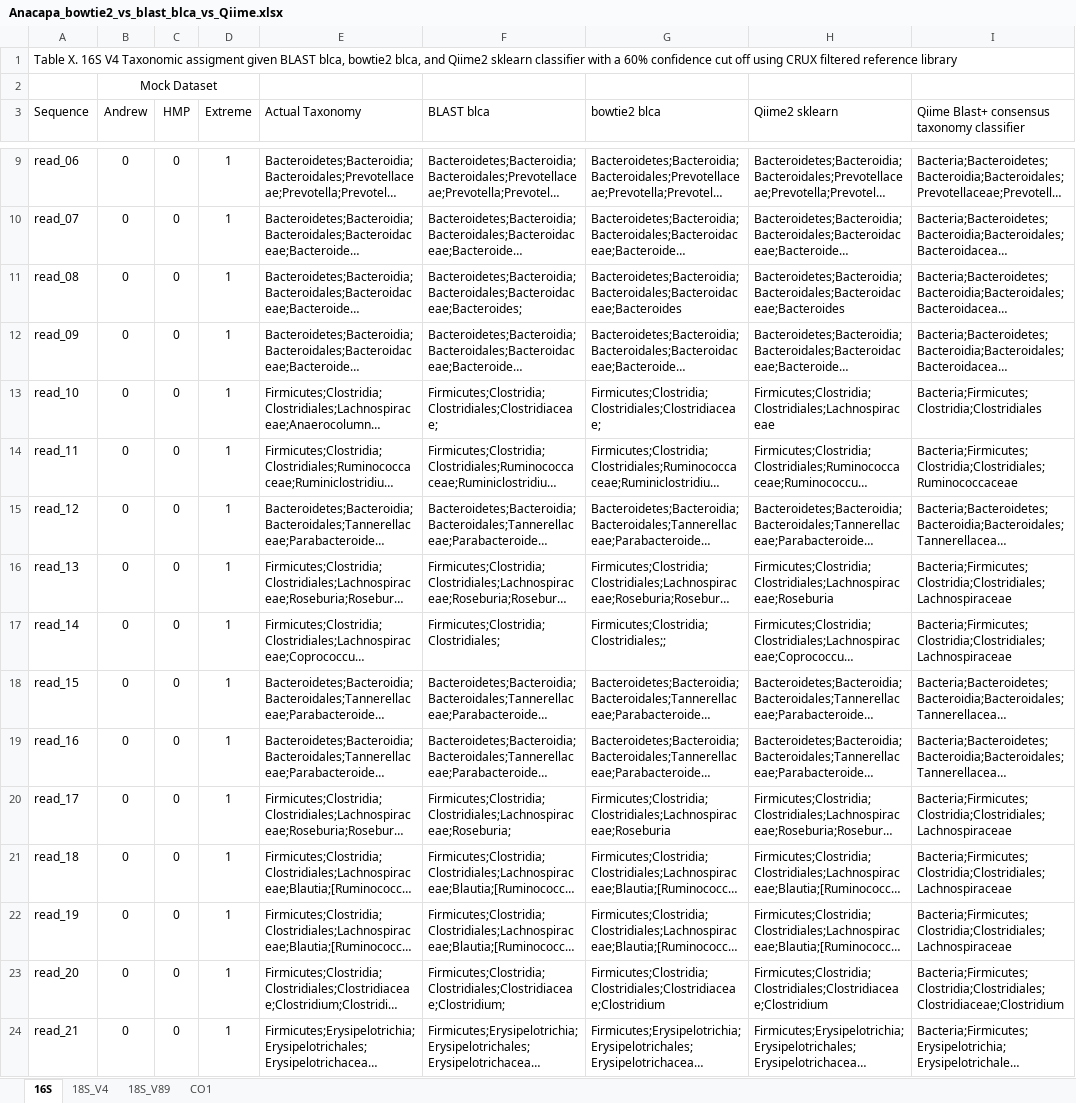
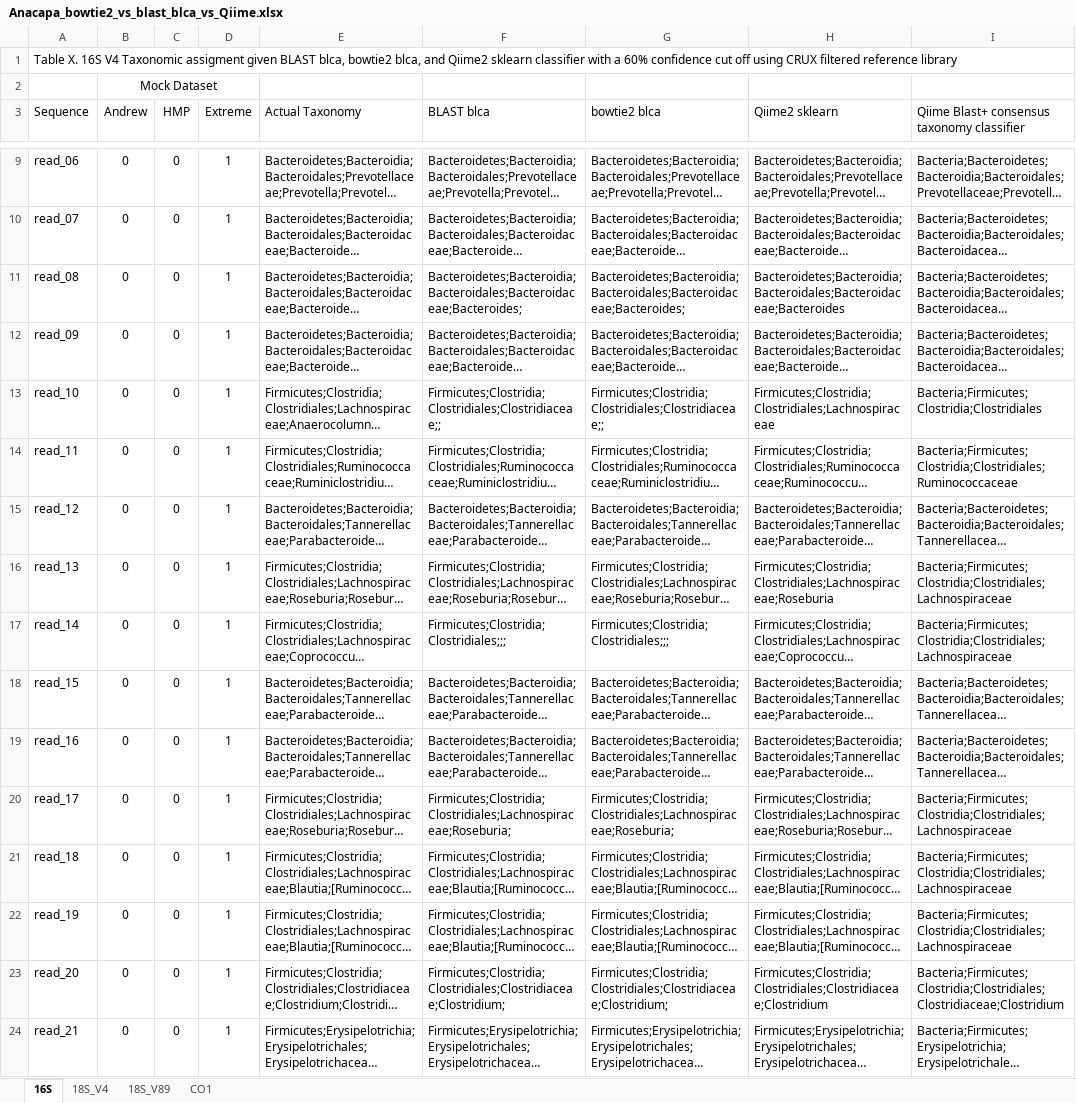
Before and after one commit to limey-bean/Anacapa, an Excel workbook: data-for-figs/SangerMock_compare-blast_v_bowtie2_blca-qiime2/Anacapa_bowtie2_vs_blast_blca_vs_Qiime.xlsx, sheet 16S, drawn as a sheet; only a part is shown, gaps mark what is left out; long unchanged cells end in …; values as stored, in another font and other column widths than the file's, no borders; the diff covers the shown part only; the diff names each change by its address in the sheet, - before the commit and + after, or states it on an @@ line.

Commit message:
NA's

```diff
--- a/data-for-figs/SangerMock_compare-blast_v_bowtie2_blca-qiime2/Anacapa_bowtie2_vs_blast_blca_vs_Qiime.xlsx (sheet 16S)
+++ b/data-for-figs/SangerMock_compare-blast_v_bowtie2_blca-qiime2/Anacapa_bowtie2_vs_blast_blca_vs_Qiime.xlsx (sheet 16S)
-G11 (bowtie2 blca): Bacteroidetes;Bacteroidia;Bacteroidales;Bacteroidaceae;Bacteroides
+G11 (bowtie2 blca): Bacteroidetes;Bacteroidia;Bacteroidales;Bacteroidaceae;Bacteroides;
-F13 (BLAST blca): Firmicutes;Clostridia;Clostridiales;Clostridiaceae;
+F13 (BLAST blca): Firmicutes;Clostridia;Clostridiales;Clostridiaceae;;
-G13 (bowtie2 blca): Firmicutes;Clostridia;Clostridiales;Clostridiaceae;
+G13 (bowtie2 blca): Firmicutes;Clostridia;Clostridiales;Clostridiaceae;;
-F17 (BLAST blca): Firmicutes;Clostridia;Clostridiales;
+F17 (BLAST blca): Firmicutes;Clostridia;Clostridiales;;;
-G17 (bowtie2 blca): Firmicutes;Clostridia;Clostridiales;;
+G17 (bowtie2 blca): Firmicutes;Clostridia;Clostridiales;;;
-G20 (bowtie2 blca): Firmicutes;Clostridia;Clostridiales;Lachnospiraceae;Roseburia
+G20 (bowtie2 blca): Firmicutes;Clostridia;Clostridiales;Lachnospiraceae;Roseburia;
-G23 (bowtie2 blca): Firmicutes;Clostridia;Clostridiales;Clostridiaceae;Clostridium
+G23 (bowtie2 blca): Firmicutes;Clostridia;Clostridiales;Clostridiaceae;Clostridium;
```
Also changed, not shown: 31 edited cells elsewhere in this sheet, sheet 18S_V89, sheet 18S_V4, sheet CO1.
